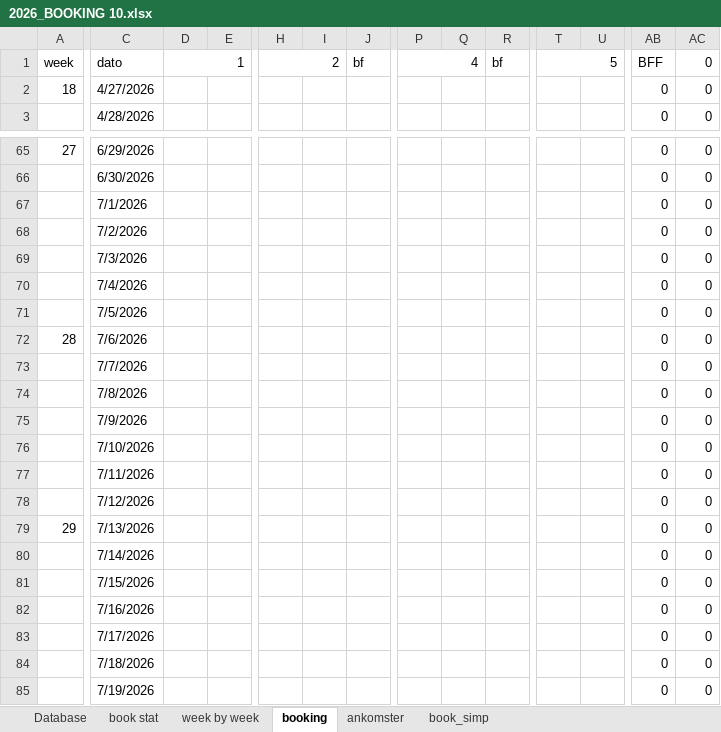
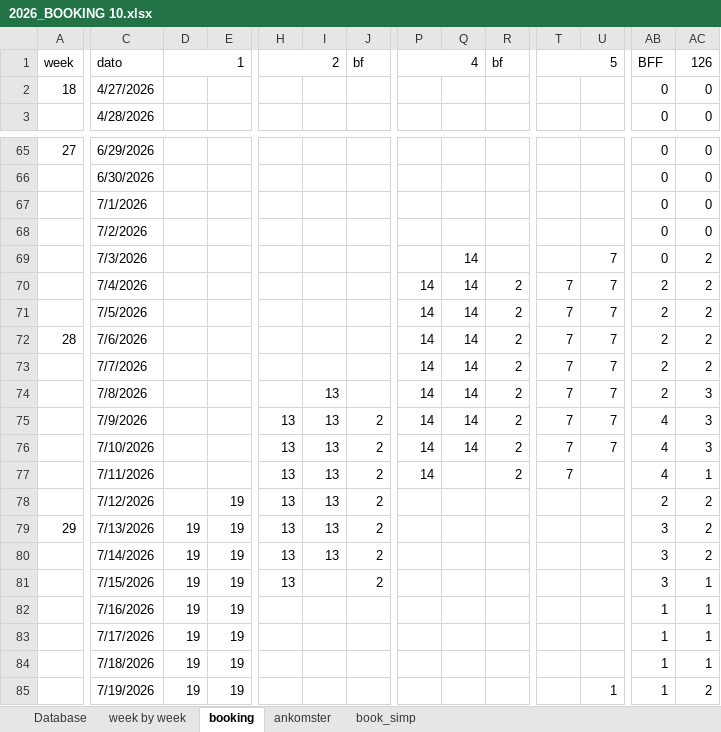
Before and after one commit to Hammerknuden/HK-portal10, an Excel workbook: 2026_BOOKING 10.xlsx, sheet booking, drawn as a sheet; only a part is shown, gaps mark what is left out; values as stored, in another font and other column widths than the file's, no cell formats; the diff covers the shown part only; the diff names each change by its address in the sheet, - before the commit and + after, or states it on an @@ line.

Commit message:
update book 26

```diff
--- a/2026_BOOKING 10.xlsx (sheet booking)
+++ b/2026_BOOKING 10.xlsx (sheet booking)
@@ sheet tab hidden: book stat @@
-AC1: 0
+AC1: 126
-Q69:Q76: (empty)
+Q69:Q76: 14
-U69:U76: (empty)
+U69:U76: 7
-AC69:AC73: 0
+AC69:AC73: 2
-P70:P77: (empty)
+P70:P77: 14
-R70:R77: (empty)
+R70:R77: 2
-T70:T77: (empty)
+T70:T77: 7
-AB70:AB74: 0
+AB70:AB74: 2
-I74:I80: (empty)
+I74:I80: 13
-AC74:AC76: 0
+AC74:AC76: 3
-H75:H81: (empty)
+H75:H81: 13
-J75:J81: (empty)
+J75:J81: 2
-AB75:AB77: 0
+AB75:AB77: 4
-AC77: 0
+AC77: 1
-E78:E85: (empty)
+E78:E85: 19
-AB78: 0
+AB78: 2
-AC78:AC80: 0
+AC78:AC80: 2
-D79:D85: (empty)
+D79:D85: 19
-AB79:AB81: 0
+AB79:AB81: 3
-AC81:AC84: 0
+AC81:AC84: 1
-AB82:AB85: 0
+AB82:AB85: 1
-U85: (empty)
+U85: 1
-AC85: 0
+AC85: 2
```
Also changed, not shown: 388 edited cells elsewhere in this sheet, sheet book_simp, sheet ankomster, cell formats, formulas that keep their value, charts or pictures.
